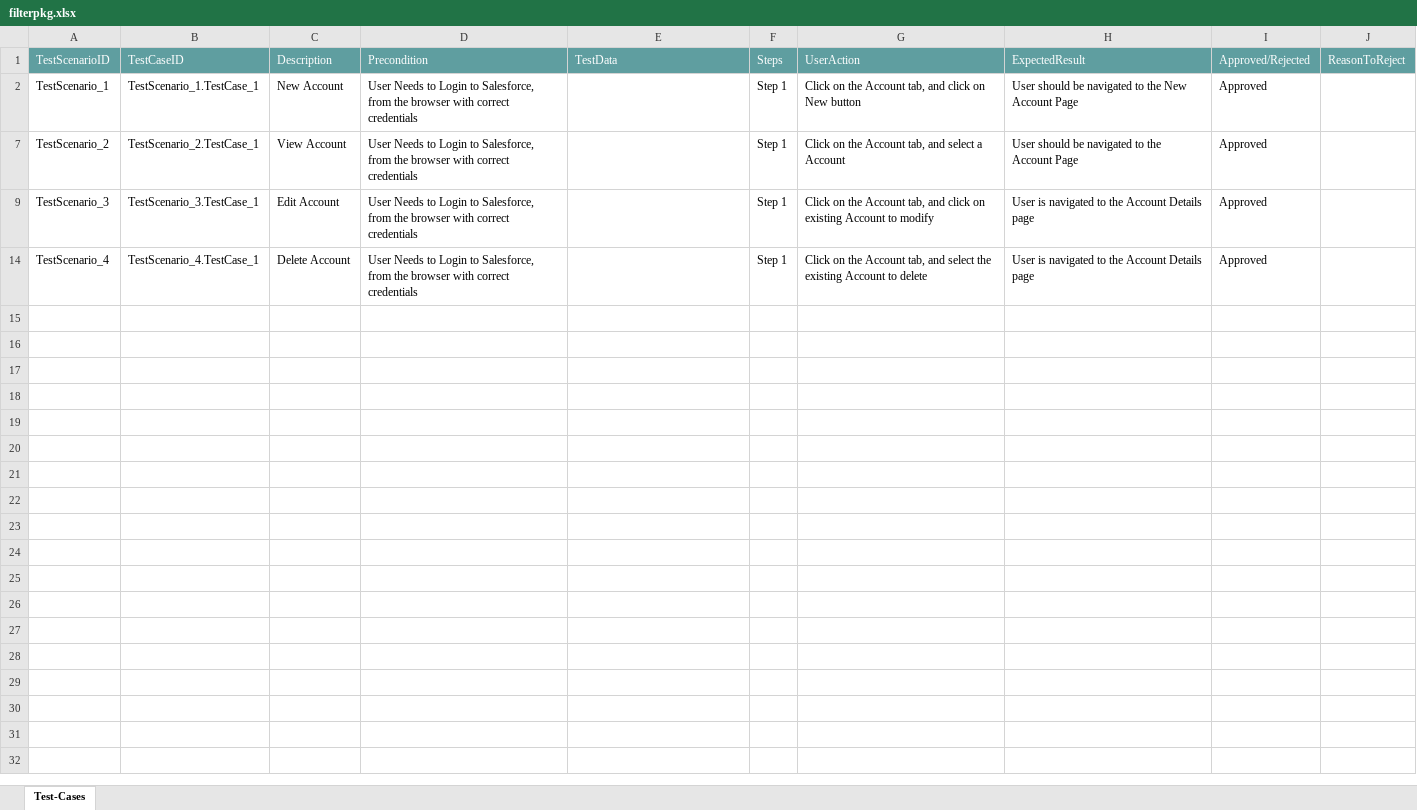
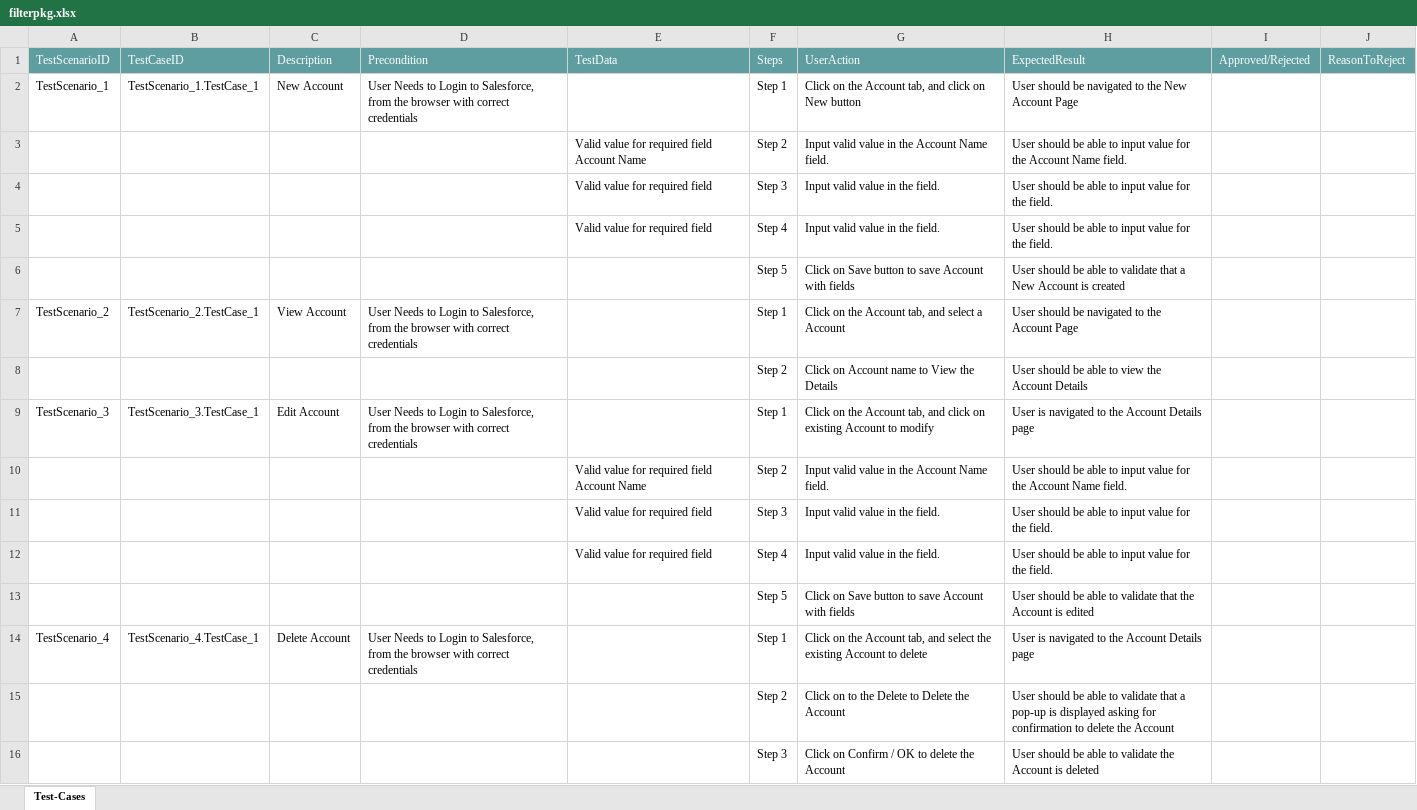
Before and after one commit to nehaTransitus/Filter, an Excel workbook: filterpkg.xlsx, sheet Test-Cases, drawn as a sheet; values as stored, in another font and other column widths than the file's, no borders; table styles not drawn; the diff names each change by its address in the sheet, - before the commit and + after, or states it on an @@ line.

Commit message:
Initial Commit for Verification of Test cases

```diff
--- a/filterpkg.xlsx (sheet Test-Cases)
+++ b/filterpkg.xlsx (sheet Test-Cases)
-I2: Approved
+I2: (empty)
@@ row 3 unhidden:  |  |  |  | Valid value for required field Account Name | Step 2 | Input valid value in the Account Name field. | User should be able to input value for the Account Name field. @@
@@ row 4 unhidden:  |  |  |  | Valid value for required field | Step 3 | Input valid value in the field. | User should be able to input value for the field. @@
@@ row 5 unhidden:  |  |  |  | Valid value for required field | Step 4 | Input valid value in the field. | User should be able to input value for the field. @@
@@ row 6 unhidden:  |  |  |  |  | Step 5 | Click on Save button to save Account with fields | User should be able to validate that a New Account is created @@
-I7: Approved
+I7: (empty)
@@ row 8 unhidden:  |  |  |  |  | Step 2 | Click on Account name to View the Details | User should be able to view the Account Details @@
-I9: Approved
+I9: (empty)
@@ row 10 unhidden:  |  |  |  | Valid value for required field Account Name | Step 2 | Input valid value in the Account Name field. | User should be able to input value for the Account Name field. @@
@@ row 11 unhidden:  |  |  |  | Valid value for required field | Step 3 | Input valid value in the field. | User should be able to input value for the field. @@
@@ row 12 unhidden:  |  |  |  | Valid value for required field | Step 4 | Input valid value in the field. | User should be able to input value for the field. @@
@@ row 13 unhidden:  |  |  |  |  | Step 5 | Click on Save button to save Account with fields | User should be able to validate that the Account is edited @@
-I14: Approved
+I14: (empty)
@@ row 15 unhidden:  |  |  |  |  | Step 2 | Click on to the Delete to Delete the Account | User should be able to validate that a pop-up is displayed asking for confirmation to delete the Account @@
@@ row 16 unhidden:  |  |  |  |  | Step 3 | Click on Confirm / OK to delete the Account | User should be able to validate the Account is deleted @@
```
